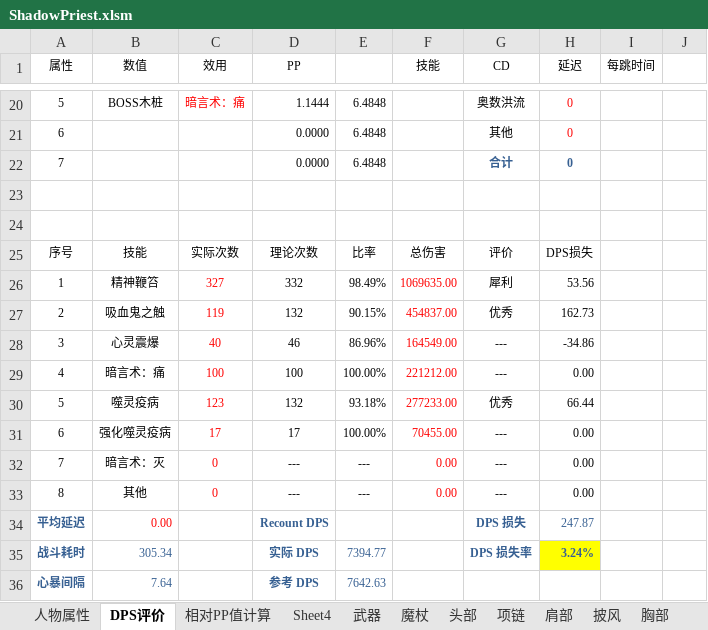
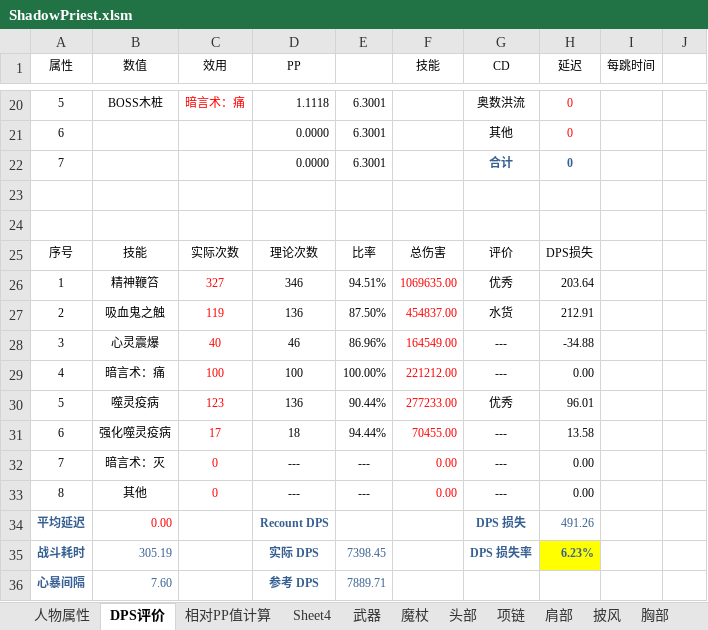
Before and after one commit to ak48disk/dpscalclua, an Excel workbook: ShadowPriest.xlsm, sheet DPS评价, drawn as a sheet; only a part is shown, gaps mark what is left out; values as stored, in another font and other column widths than the file's, no borders; table styles not drawn; the diff covers the shown part only; the diff names each change by its address in the sheet, - before the commit and + after, or states it on an @@ line.

```diff
--- a/ShadowPriest.xlsm (sheet DPS评价)
+++ b/ShadowPriest.xlsm (sheet DPS评价)
-D20 (PP): 1.1444
+D20 (PP): 1.1118
-E20:E22: 6.4848
+E20:E22: 6.3001
-D26 (PP): 332
+D26 (PP): 346
-E26: 98.49%
+E26: 94.51%
-G26 (CD): 犀利
+G26 (CD): 优秀
-H26 (延迟): 53.56
+H26 (延迟): 203.64
-D27 (PP): 132
+D27 (PP): 136
-E27: 90.15%
+E27: 87.50%
-G27 (CD): 优秀
+G27 (CD): 水货
-H27 (延迟): 162.73
+H27 (延迟): 212.91
-H28 (延迟): -34.86
+H28 (延迟): -34.88
-D30 (PP): 132
+D30 (PP): 136
-E30: 93.18%
+E30: 90.44%
-H30 (延迟): 66.44
+H30 (延迟): 96.01
-D31 (PP): 17
+D31 (PP): 18
-E31: 100.00%
+E31: 94.44%
-H31 (延迟): 0.00
+H31 (延迟): 13.58
-H34 (延迟): 247.87
+H34 (延迟): 491.26
-B35 (数值): 305.34
+B35 (数值): 305.19
-E35: 7394.77
+E35: 7398.45
-H35 (延迟): 3.24%
+H35 (延迟): 6.23%
-B36 (数值): 7.64
+B36 (数值): 7.60
-E36: 7642.63
+E36: 7889.71
```
Also changed, not shown: 39 edited cells elsewhere in this sheet, sheet 相对PP值计算, sheet 人物属性, sheet 附魔, hidden cells, charts or pictures, 9 other files.
